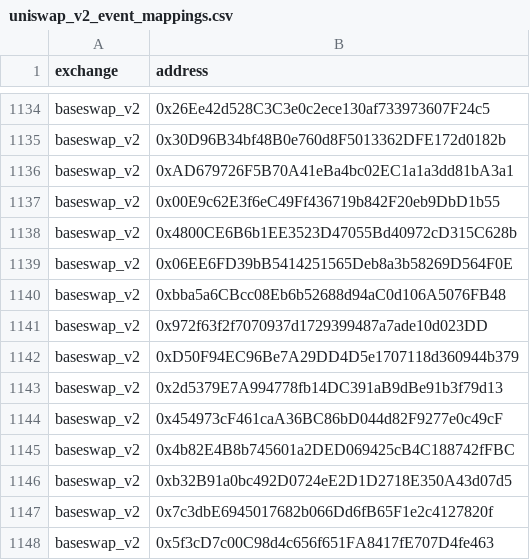
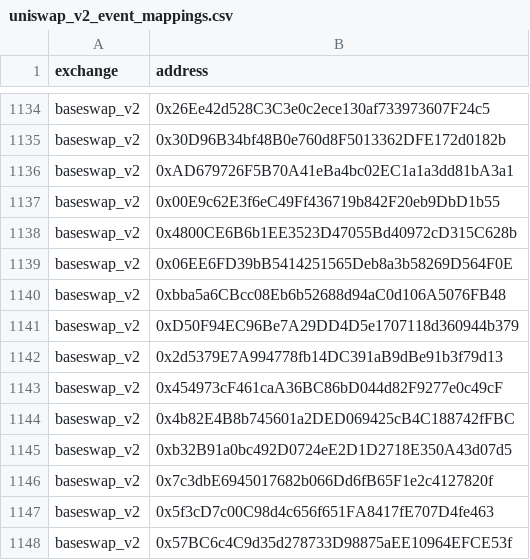
Before and after one commit to Velocimeter/fastlane-bot, a CSV file: fastlane_bot/data/blockchain_data/coinbase_base/uniswap_v2_event_mappings.csv, drawn as a sheet; only a part is shown, gaps mark what is left out; the shorter side is filled out with more unchanged rows; the diff names each change by its address in the sheet, - before the commit and + after, or states it on an @@ line.

```diff
--- a/fastlane_bot/data/blockchain_data/coinbase_base/uniswap_v2_event_mappings.csv
+++ b/fastlane_bot/data/blockchain_data/coinbase_base/uniswap_v2_event_mappings.csv
-row 1141: baseswap_v2 | 0x972f63f2f7070937d1729399487a7ade10d023DD
```
Also changed, not shown: fastlane_bot/data/blockchain_data/coinbase_base/tokens.csv, fastlane_bot/data/blockchain_data/coinbase_base/uniswap_v3_event_mappings.csv, 1 other file.
